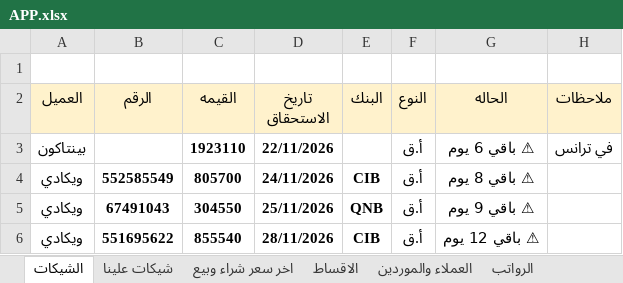
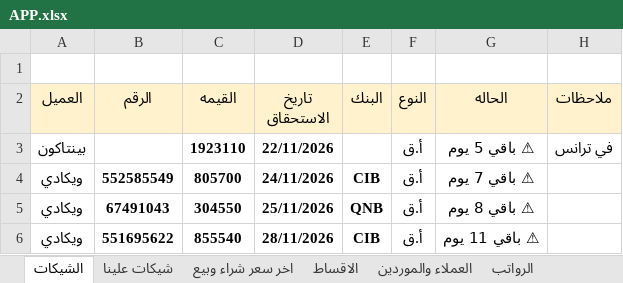
Before and after one commit to ah7306771-lang/ChillOut-Construction-app, an Excel workbook: APP.xlsx, sheet الشيكات, drawn as a sheet; values as stored, in another font and other column widths than the file's, no borders; the diff names each change by its address in the sheet, - before the commit and + after, or states it on an @@ line.

Commit message:
Auto-update APP.xlsx from Excel

```diff
--- a/APP.xlsx (sheet الشيكات)
+++ b/APP.xlsx (sheet الشيكات)
-G3 (الحاله): ⚠ باقي 6 يوم
+G3 (الحاله): ⚠ باقي 5 يوم
-G4 (الحاله): ⚠ باقي 8 يوم
+G4 (الحاله): ⚠ باقي 7 يوم
-G5 (الحاله): ⚠ باقي 9 يوم
+G5 (الحاله): ⚠ باقي 8 يوم
-G6 (الحاله): ⚠ باقي 12 يوم
+G6 (الحاله): ⚠ باقي 11 يوم
```
Also changed, not shown: sheet شيكات علينا.
